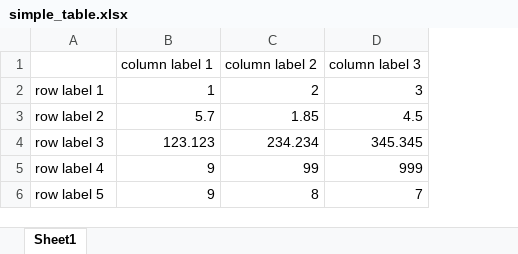
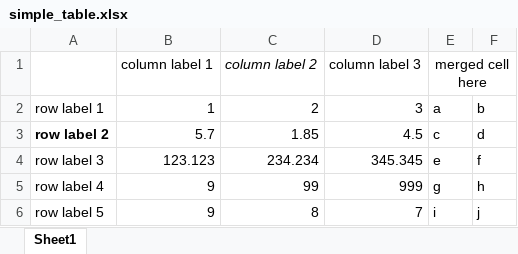
Before and after one commit to michaelkirker/excel2latexviapython, an Excel workbook: Example/simple_table.xlsx, sheet Sheet1, drawn as a sheet; values as stored, in another font and other column widths than the file's, no borders; the diff names each change by its address in the sheet, - before the commit and + after, or states it on an @@ line.

```diff
--- a/Example/simple_table.xlsx (sheet Sheet1)
+++ b/Example/simple_table.xlsx (sheet Sheet1)
+column E (merged cell here), rows 2-6: a | c | e | g | i
+column F, rows 2-6: b | d | f | h | j
-C1 italic: off
+C1 italic: on
-A3 bold: off
+A3 bold: on
```
Also changed, not shown: 2 other files.
